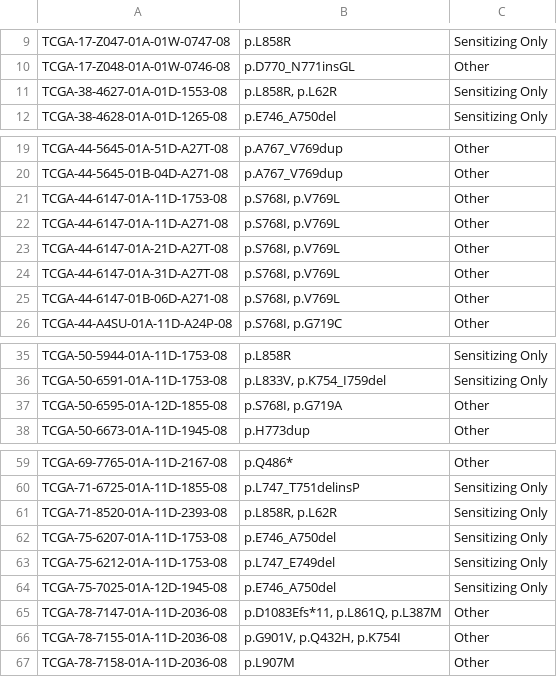
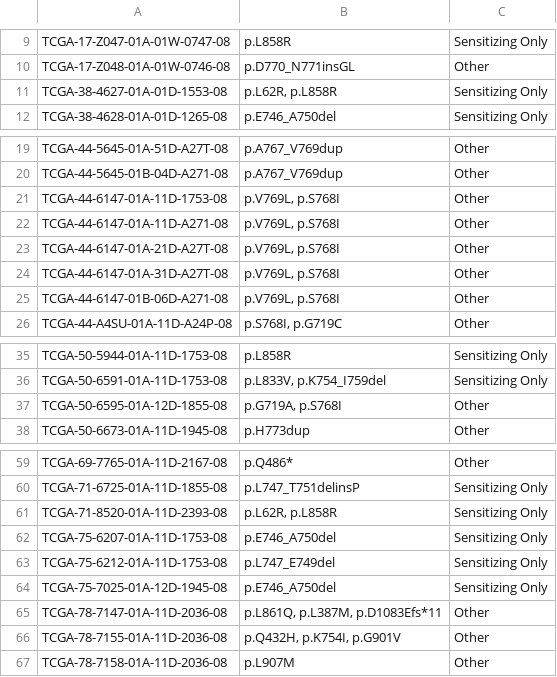
Before and after one commit to pinchiu/EGFR-TKI-Resistance-Pipeline, a CSV file: results/patient_analysis.csv, drawn as a sheet; only a part is shown, gaps mark what is left out.

```diff
--- a/results/patient_analysis.csv
+++ b/results/patient_analysis.csv
@@ -10,3 +10,3 @@ TCGA-17-Z047-01A-01W-0747-08,p.L858R,Sensitizing Only
 TCGA-17-Z048-01A-01W-0746-08,p.D770_N771insGL,Other
-TCGA-38-4627-01A-01D-1553-08,"p.L858R, p.L62R",Sensitizing Only
+TCGA-38-4627-01A-01D-1553-08,"p.L62R, p.L858R",Sensitizing Only
 TCGA-38-4628-01A-01D-1265-08,p.E746_A750del,Sensitizing Only
@@ -20,7 +20,7 @@ TCGA-44-5645-01A-51D-A27T-08,p.A767_V769dup,Other
 TCGA-44-5645-01B-04D-A271-08,p.A767_V769dup,Other
-TCGA-44-6147-01A-11D-1753-08,"p.S768I, p.V769L",Other
-TCGA-44-6147-01A-11D-A271-08,"p.S768I, p.V769L",Other
-TCGA-44-6147-01A-21D-A27T-08,"p.S768I, p.V769L",Other
-TCGA-44-6147-01A-31D-A27T-08,"p.S768I, p.V769L",Other
-TCGA-44-6147-01B-06D-A271-08,"p.S768I, p.V769L",Other
+TCGA-44-6147-01A-11D-1753-08,"p.V769L, p.S768I",Other
+TCGA-44-6147-01A-11D-A271-08,"p.V769L, p.S768I",Other
+TCGA-44-6147-01A-21D-A27T-08,"p.V769L, p.S768I",Other
+TCGA-44-6147-01A-31D-A27T-08,"p.V769L, p.S768I",Other
+TCGA-44-6147-01B-06D-A271-08,"p.V769L, p.S768I",Other
 TCGA-44-A4SU-01A-11D-A24P-08,"p.S768I, p.G719C",Other
@@ -36,3 +36,3 @@ TCGA-50-5944-01A-11D-1753-08,p.L858R,Sensitizing Only
 TCGA-50-6591-01A-11D-1753-08,"p.L833V, p.K754_I759del",Sensitizing Only
-TCGA-50-6595-01A-12D-1855-08,"p.S768I, p.G719A",Other
+TCGA-50-6595-01A-12D-1855-08,"p.G719A, p.S768I",Other
 TCGA-50-6673-01A-11D-1945-08,p.H773dup,Other
@@ -60,3 +60,3 @@ TCGA-69-7765-01A-11D-2167-08,p.Q486*,Other
 TCGA-71-6725-01A-11D-1855-08,p.L747_T751delinsP,Sensitizing Only
-TCGA-71-8520-01A-11D-2393-08,"p.L858R, p.L62R",Sensitizing Only
+TCGA-71-8520-01A-11D-2393-08,"p.L62R, p.L858R",Sensitizing Only
 TCGA-75-6207-01A-11D-1753-08,p.E746_A750del,Sensitizing Only
@@ -64,4 +64,4 @@ TCGA-75-6212-01A-11D-1753-08,p.L747_E749del,Sensitizing Only
 TCGA-75-7025-01A-12D-1945-08,p.E746_A750del,Sensitizing Only
-TCGA-78-7147-01A-11D-2036-08,"p.D1083Efs*11, p.L861Q, p.L387M",Other
-TCGA-78-7155-01A-11D-2036-08,"p.G901V, p.Q432H, p.K754I",Other
+TCGA-78-7147-01A-11D-2036-08,"p.L861Q, p.L387M, p.D1083Efs*11",Other
+TCGA-78-7155-01A-11D-2036-08,"p.Q432H, p.K754I, p.G901V",Other
 TCGA-78-7158-01A-11D-2036-08,p.L907M,Other
```
Also changed, not shown: EGFR_Mutations_Cleaned_Processed.csv, 2 other files.
